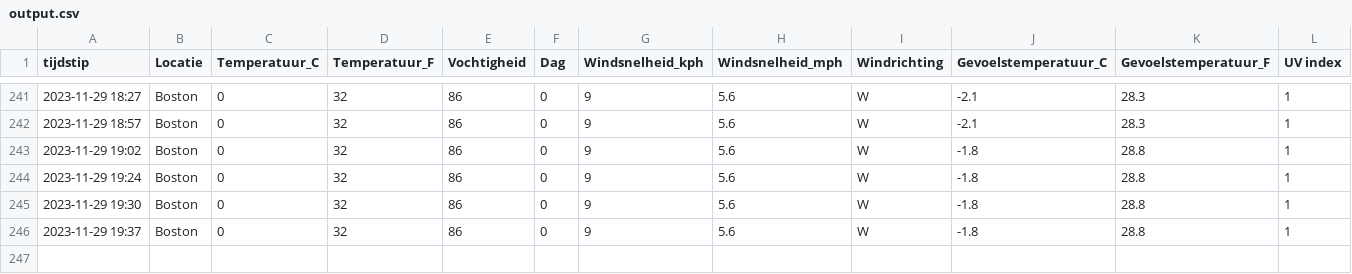
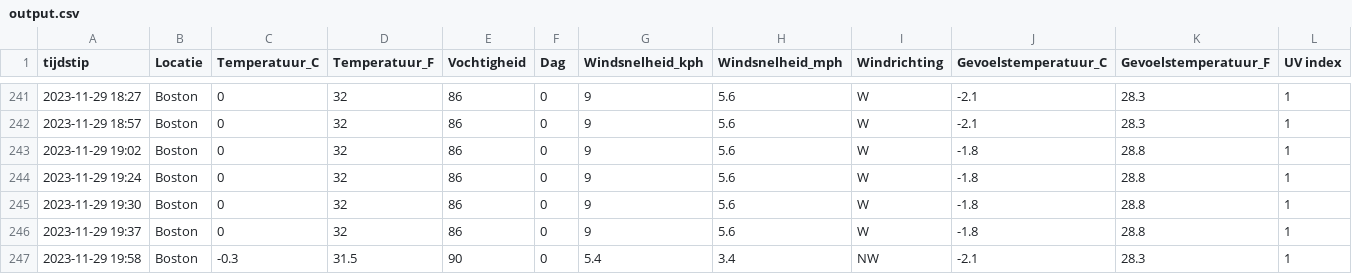
Before and after one commit to TomDeganck/AutomatieLinuxForDataScientist, a CSV file: data_storage/output.csv, drawn as a sheet; only a part is shown, gaps mark what is left out; the diff names each change by its address in the sheet, - before the commit and + after, or states it on an @@ line.

```diff
--- a/data_storage/output.csv
+++ b/data_storage/output.csv
+row 247: 2023-11-29 19:58 | Boston | -0.3 | 31.5 | 90 | 0 | 5.4 | 3.4 | NW | -2.1 | 28.3 | 1
```
Also changed, not shown: 4 other files.
